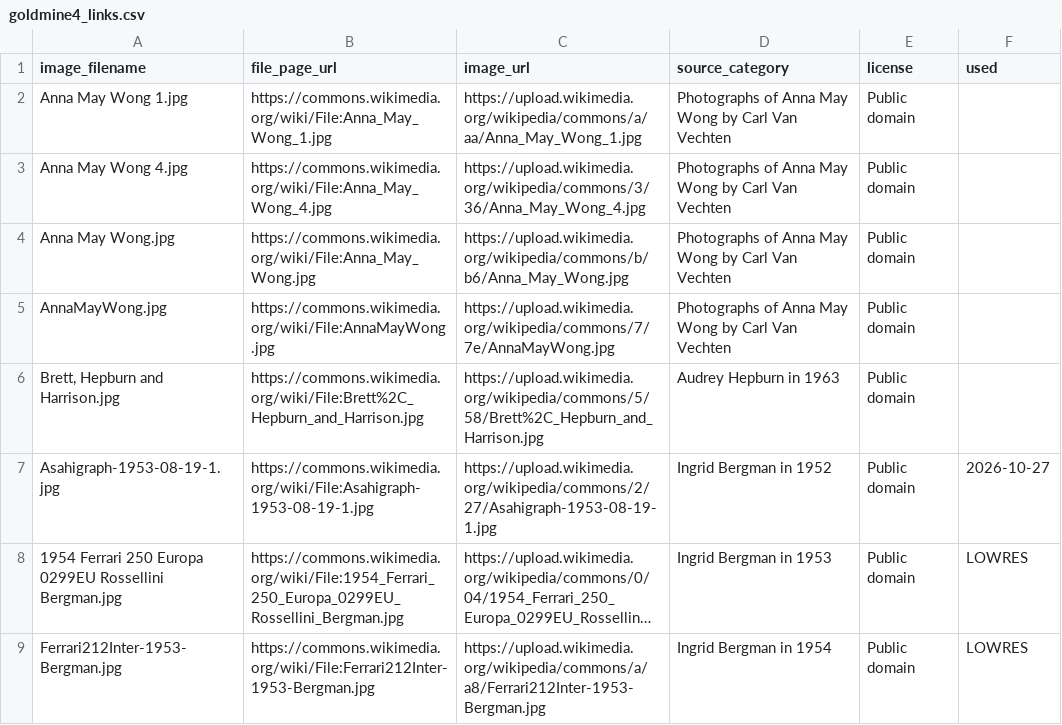
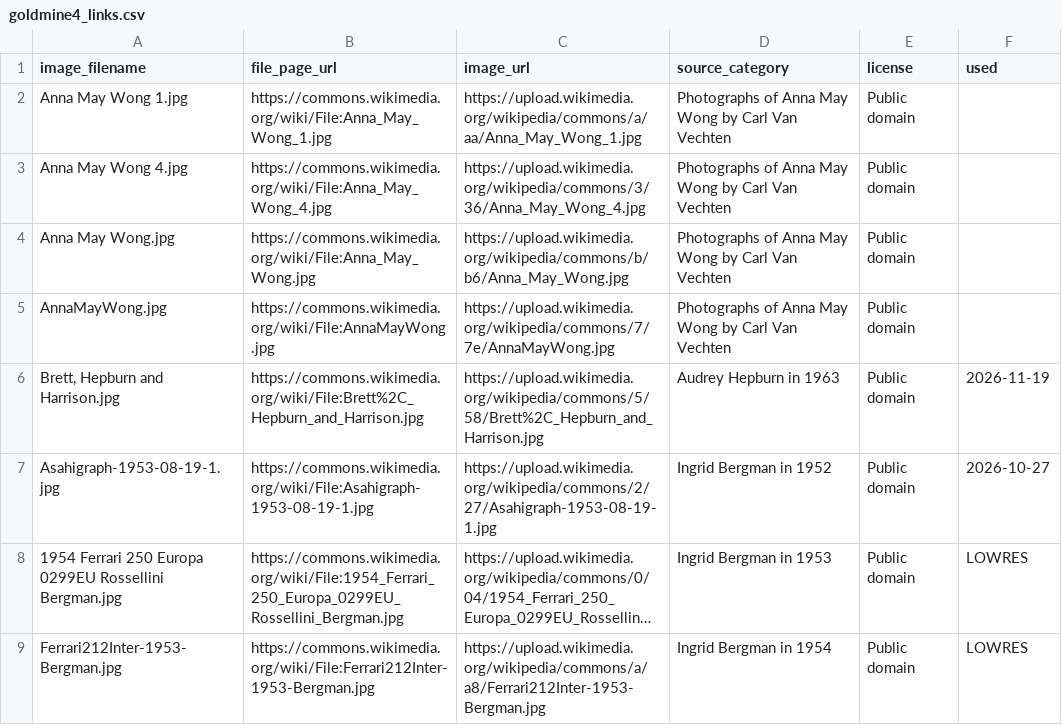
Before and after one commit to hashiraarchives/photo-reels, a CSV file: seed_data/goldmine4_links.csv, drawn as a sheet; only a part is shown; long unchanged cells end in ….

```diff
--- a/seed_data/goldmine4_links.csv
+++ b/seed_data/goldmine4_links.csv
@@ -5,3 +5,3 @@ Anna May Wong.jpg,https://commons.wikimedia.org/wiki/File:Anna_May_Wong.jpg,http
 AnnaMayWong.jpg,https://commons.wikimedia.org/wiki/File:AnnaMayWong.jpg,https://upload.wikimedia.org/wikipedia/commons/7/7e/AnnaMayWong.jpg,Photographs of Anna May Wong by Carl Van Vechten,Public domain,
-"Brett, Hepburn and Harrison.jpg",https://commons.wikimedia.org/wiki/File:Brett%2C_Hepburn_and_Harrison.jpg,https://upload.wikimedia.org/wikipedia/commons/5/58/Brett%2C_Hepburn_and_Harrison.jpg,Audrey Hepburn in 1963,Public domain,
+"Brett, Hepburn and Harrison.jpg",https://commons.wikimedia.org/wiki/File:Brett%2C_Hepburn_and_Harrison.jpg,https://upload.wikimedia.org/wikipedia/commons/5/58/Brett%2C_Hepburn_and_Harrison.jpg,Audrey Hepburn in 1963,Public domain,2026-11-19
 Asahigraph-1953-08-19-1.jpg,https://commons.wikimedia.org/wiki/File:Asahigraph-1953-08-19-1.jpg,https://upload.wikimedia.org/wikipedia/commons/2/27/Asahigraph-1953-08-19-1.jpg,Ingrid Bergman in 1952,Public domain,2026-10-27
```
Also changed, not shown: seed_data/goldmine3_links.csv, seed_data/goldmine_links.csv, 10 other files.
